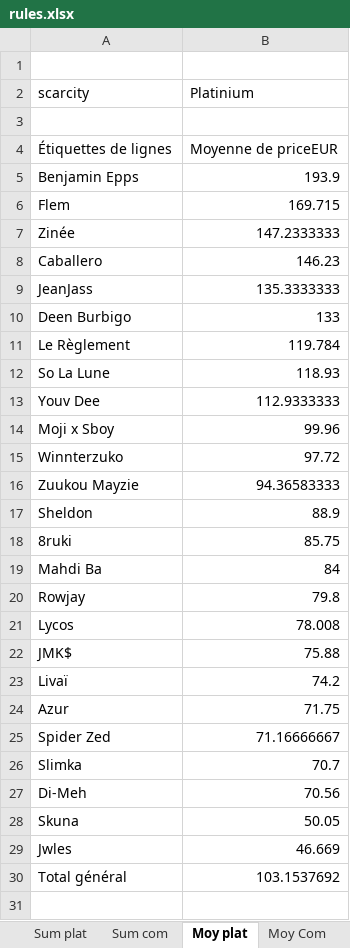
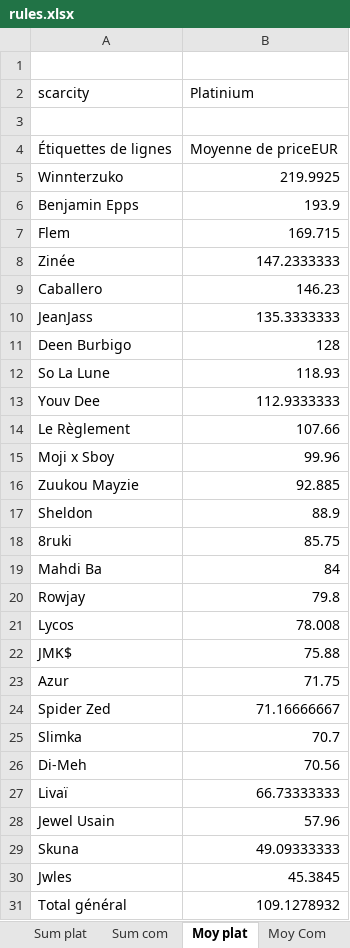
Before and after one commit to JulienMaille/rules-market-watcher, an Excel workbook: rules.xlsx, sheet Moy plat, drawn as a sheet; values as stored, in another font and other column widths than the file's, no borders; charts and pictures not drawn; removed rows and columns are numbered as before the commit, all else as after; the diff names each change by its address in the sheet, - before the commit and + after, or states it on an @@ line.

```diff
--- a/rules.xlsx (sheet Moy plat)
+++ b/rules.xlsx (sheet Moy plat)
+row 5: Winnterzuko | 219.9925
-B11 (Platinium): 133
+B11 (Platinium): 128
-row 11: Le Règlement | 119.784
+row 14: Le Règlement | 107.66
-row 15: Winnterzuko | 97.72
-B16 (Platinium): 94.36583333
+B16 (Platinium): 92.885
-row 23: Livaï | 74.2
+row 27: Livaï | 66.73333333
+row 28: Jewel Usain | 57.96
-B29 (Platinium): 50.05
+B29 (Platinium): 49.09333333
-B30 (Platinium): 46.669
+B30 (Platinium): 45.3845
-B31 (Platinium): 103.1537692
+B31 (Platinium): 109.1278932
```
Also changed, not shown: sheet export, sheet Sum serial, sheet ventes date, sheet nb ventes, sheet Sum com, sheet Histogramme, 2 more sheets, other sheet tabs, charts or pictures, 4 other files.
